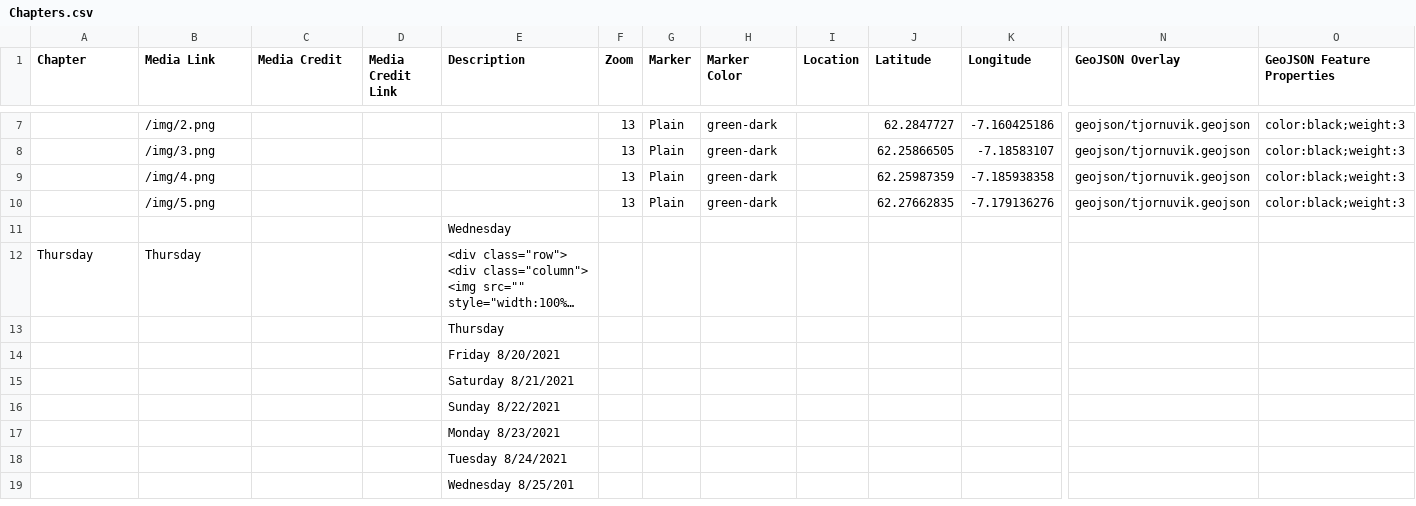
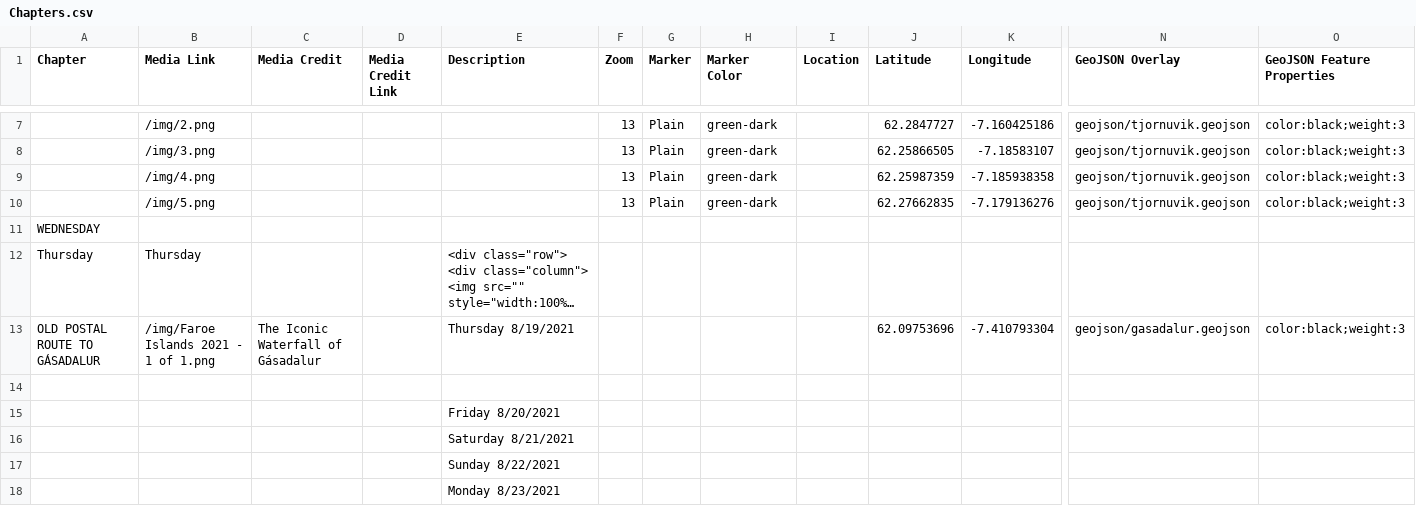
Before and after one commit to Dalbinator/Dalbinator.github.io, a CSV file: csv/Chapters.csv, drawn as a sheet; only a part is shown, gaps mark what is left out; the shorter side is filled out with more unchanged rows; long unchanged cells end in …; removed rows and columns are numbered as before the commit, all else as after; rows hold the shown columns only; the diff names each change by its address in the sheet, - before the commit and + after, or states it on an @@ line.

Commit message:
add gasadalur

```diff
--- a/csv/Chapters.csv
+++ b/csv/Chapters.csv
-row 11:  |  |  |  | Wednesday
+row 11: WEDNESDAY
+row 13: OLD POSTAL ROUTE TO GÁSADALUR | /img/Faroe Islands 2021 - 1 of 1.png | The Iconic Waterfall of Gásadalur |  | Thursday 8/19/2021 |  |  |  |  | 62.09753696 | -7.410793304 | geojson/gasadalur.geojson | color:black;weight:3
-E14 (Description): Thursday
+E14 (Description): (empty)
```
Also changed, not shown: 2 other files.
